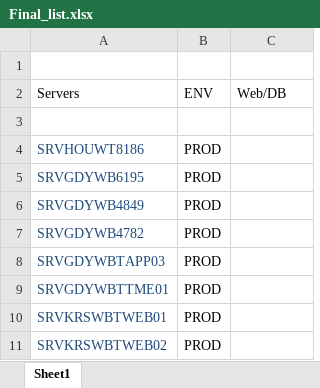
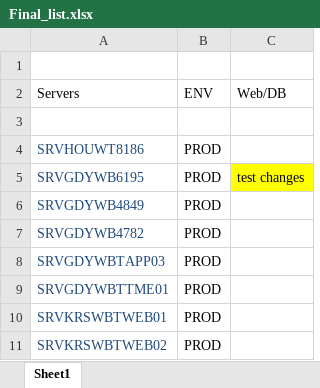
Before and after one commit to mudit-naithani/Excel_Data, an Excel workbook: Final_list.xlsx, sheet Sheet1, drawn as a sheet; only a part is shown; values as stored, in another font and other column widths than the file's, no borders; conditional formats not drawn; the diff names each change by its address in the sheet, - before the commit and + after, or states it on an @@ line.

Commit message:
changed data

```diff
--- a/Final_list.xlsx (sheet Sheet1)
+++ b/Final_list.xlsx (sheet Sheet1)
-C5: (empty)
+C5: test changes
-C5 fill: none
+C5 fill: #FFFF00
```
